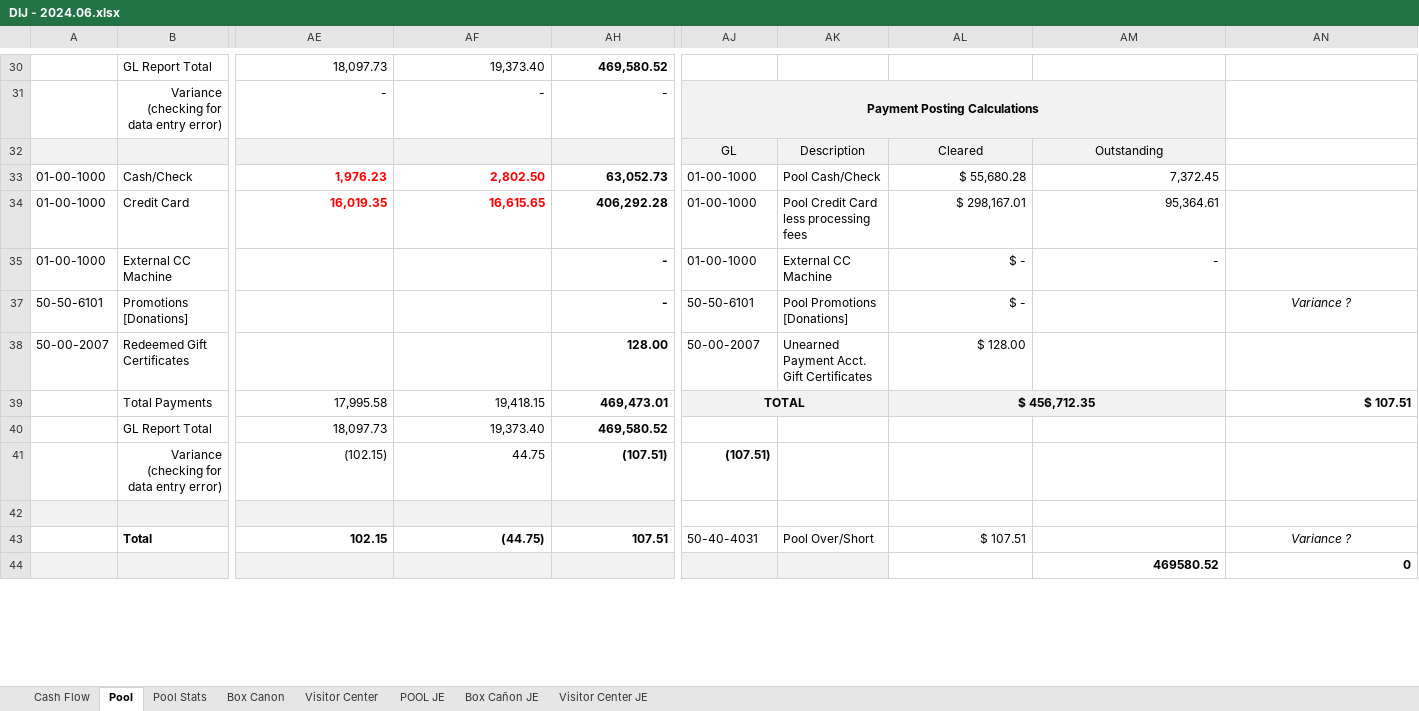
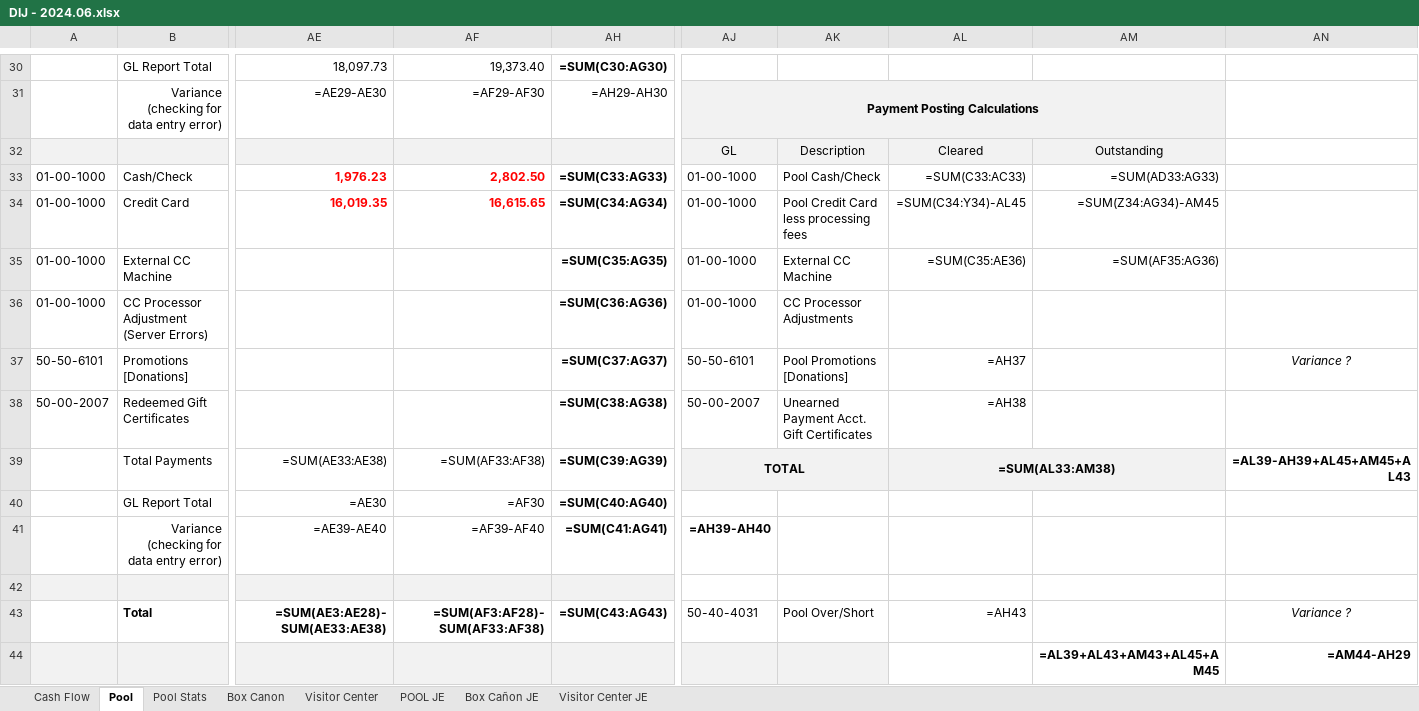
Before and after one commit to Boland-Unfug/Internship, an Excel workbook: Raw data/DIJ - 2024.06.xlsx, sheet Pool, drawn as a sheet; only a part is shown, gaps mark what is left out; values as stored, in another font and other column widths than the file's, no borders; formulas without a stored value are shown as written; conditional formats not drawn; removed rows and columns are numbered as before the commit, all else as after; rows hold the shown columns only; the diff covers the shown part only; the diff names each change by its address in the sheet, - before the commit and + after, or states it on an @@ line.

Commit message:
Date between data and sheets out of sync

```diff
--- a/Raw data/DIJ - 2024.06.xlsx (sheet Pool)
+++ b/Raw data/DIJ - 2024.06.xlsx (sheet Pool)
-AH30: 469,580.52
+AH30: =SUM(C30:AG30)
-row 31:  | Variance (checking for data entry error) | - | - | - | Payment Posting Calculations
+row 31:  | Variance (checking for data entry error) | =AE29-AE30 | =AF29-AF30 | =AH29-AH30 | Payment Posting Calculations
-AH33: 63,052.73
+AH33: =SUM(C33:AG33)
-AL33: $ 55,680.28
+AL33: =SUM(C33:AC33)
-AM33: 7,372.45
+AM33: =SUM(AD33:AG33)
-AH34: 406,292.28
+AH34: =SUM(C34:AG34)
-AL34: $ 298,167.01
+AL34: =SUM(C34:Y34)-AL45
-AM34: 95,364.61
+AM34: =SUM(Z34:AG34)-AM45
-AH35: -
+AH35: =SUM(C35:AG35)
-AL35: $ -
+AL35: =SUM(C35:AE36)
-AM35: -
+AM35: =SUM(AF35:AG36)
+row 36: 01-00-1000 | CC Processor Adjustment (Server Errors) |  |  | =SUM(C36:AG36) | 01-00-1000 | CC Processor Adjustments
-AH37: -
+AH37: =SUM(C37:AG37)
-AL37: $ -
+AL37: =AH37
-AH38: 128.00
+AH38: =SUM(C38:AG38)
-AL38: $ 128.00
+AL38: =AH38
-row 39:  | Total Payments | 17,995.58 | 19,418.15 | 469,473.01 | TOTAL |  | $ 456,712.35 |  | $ 107.51
-row 40:  | GL Report Total | 18,097.73 | 19,373.40 | 469,580.52
-row 41:  | Variance (checking for data entry error) | (102.15) | 44.75 | (107.51) | (107.51)
+row 39:  | Total Payments | =SUM(AE33:AE38) | =SUM(AF33:AF38) | =SUM(C39:AG39) | TOTAL |  | =SUM(AL33:AM38) |  | =AL39-AH39+AL45+AM45+AL43
+row 40:  | GL Report Total | =AE30 | =AF30 | =SUM(C40:AG40)
+row 41:  | Variance (checking for data entry error) | =AE39-AE40 | =AF39-AF40 | =SUM(C41:AG41) | =AH39-AH40
-row 43:  | Total | 102.15 | (44.75) | 107.51 | 50-40-4031 | Pool Over/Short | $ 107.51 |  | Variance ?
-row 44:  |  |  |  |  |  |  |  | 469580.52 | 0
+row 43:  | Total | =SUM(AE3:AE28)-SUM(AE33:AE38) | =SUM(AF3:AF28)-SUM(AF33:AF38) | =SUM(C43:AG43) | 50-40-4031 | Pool Over/Short | =AH43 |  | Variance ?
+row 44:  |  |  |  |  |  |  |  | =AL39+AL43+AM43+AL45+AM45 | =AM44-AH29
```
Also changed, not shown: 19 added rows, 6 removed rows and 36 edited cells elsewhere in this sheet, sheet Box Canon, sheet Pool Stats, sheet Cash Flow, sheet Visitor Center, sheet POOL JE, sheet Box Cañon JE, 1 more sheet, hidden cells, charts or pictures, Raw data/DIJ - 2022.01.xlsx, 2 other files.
